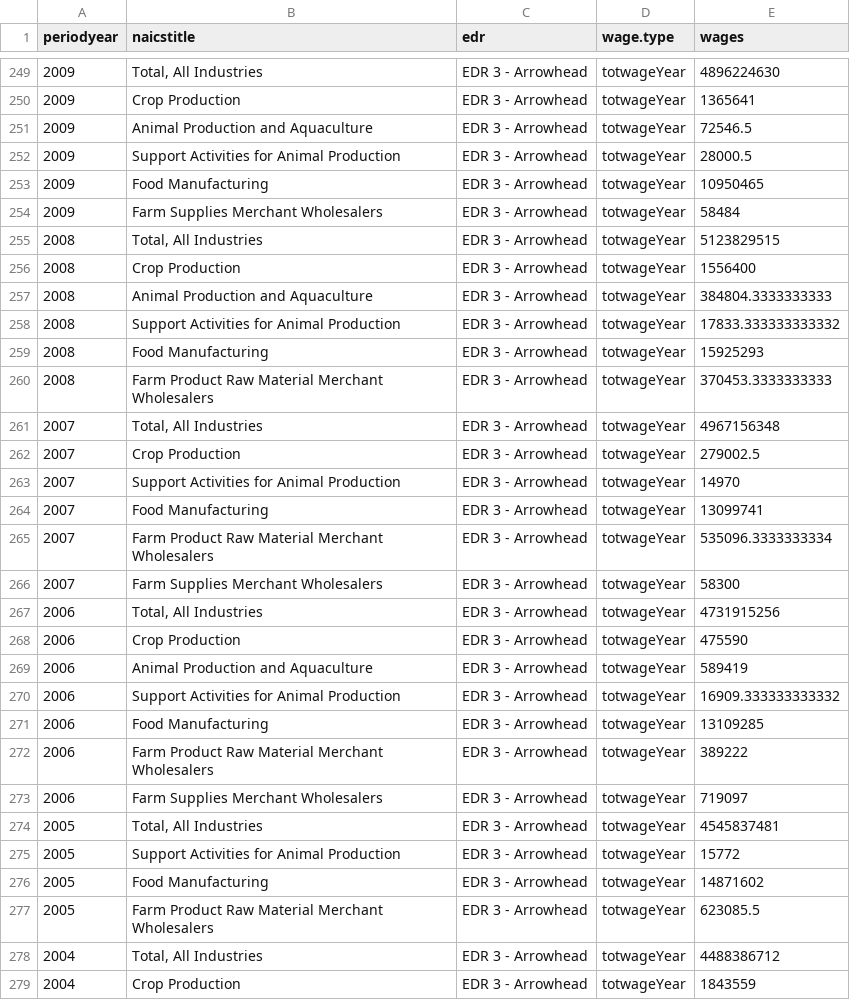
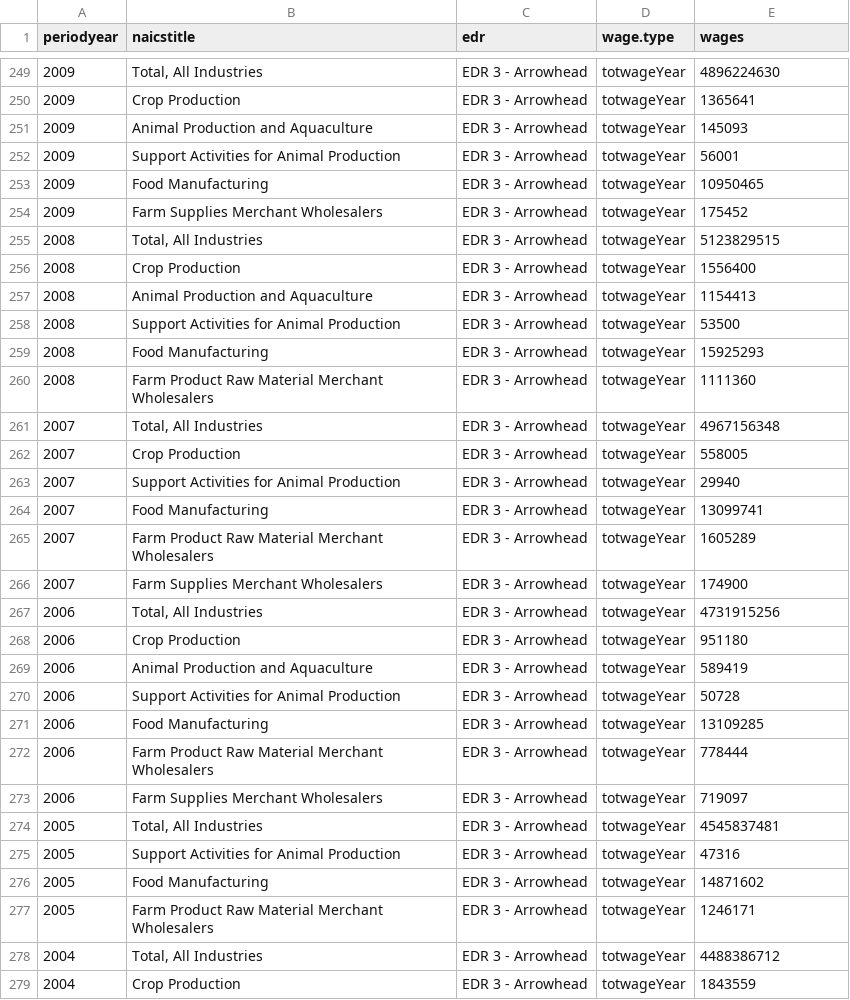
Before and after one commit to kellyasche/ag-and-rural-economy-site, a CSV file: Data/Earnings/Master-ag-related-ind-wages-edr.csv, drawn as a sheet; only a part is shown, gaps mark what is left out; the diff covers the shown part only.

```diff
--- a/Data/Earnings/Master-ag-related-ind-wages-edr.csv
+++ b/Data/Earnings/Master-ag-related-ind-wages-edr.csv
@@ -250,29 +250,29 @@ periodyear,naicstitle,edr,wage.type,wages
 2009,Crop Production,EDR 3 - Arrowhead,totwageYear,1365641
-2009,Animal Production and Aquaculture,EDR 3 - Arrowhead,totwageYear,72546.5
-2009,Support Activities for Animal Production,EDR 3 - Arrowhead,totwageYear,28000.5
+2009,Animal Production and Aquaculture,EDR 3 - Arrowhead,totwageYear,145093
+2009,Support Activities for Animal Production,EDR 3 - Arrowhead,totwageYear,56001
 2009,Food Manufacturing,EDR 3 - Arrowhead,totwageYear,10950465
-2009,Farm Supplies Merchant Wholesalers,EDR 3 - Arrowhead,totwageYear,58484
+2009,Farm Supplies Merchant Wholesalers,EDR 3 - Arrowhead,totwageYear,175452
 2008,"Total, All Industries",EDR 3 - Arrowhead,totwageYear,5123829515
 2008,Crop Production,EDR 3 - Arrowhead,totwageYear,1556400
-2008,Animal Production and Aquaculture,EDR 3 - Arrowhead,totwageYear,384804.3333333333
-2008,Support Activities for Animal Production,EDR 3 - Arrowhead,totwageYear,17833.333333333332
+2008,Animal Production and Aquaculture,EDR 3 - Arrowhead,totwageYear,1154413
+2008,Support Activities for Animal Production,EDR 3 - Arrowhead,totwageYear,53500
 2008,Food Manufacturing,EDR 3 - Arrowhead,totwageYear,15925293
-2008,Farm Product Raw Material Merchant Wholesalers,EDR 3 - Arrowhead,totwageYear,370453.3333333333
+2008,Farm Product Raw Material Merchant Wholesalers,EDR 3 - Arrowhead,totwageYear,1111360
 2007,"Total, All Industries",EDR 3 - Arrowhead,totwageYear,4967156348
-2007,Crop Production,EDR 3 - Arrowhead,totwageYear,279002.5
-2007,Support Activities for Animal Production,EDR 3 - Arrowhead,totwageYear,14970
+2007,Crop Production,EDR 3 - Arrowhead,totwageYear,558005
+2007,Support Activities for Animal Production,EDR 3 - Arrowhead,totwageYear,29940
 2007,Food Manufacturing,EDR 3 - Arrowhead,totwageYear,13099741
-2007,Farm Product Raw Material Merchant Wholesalers,EDR 3 - Arrowhead,totwageYear,535096.3333333334
-2007,Farm Supplies Merchant Wholesalers,EDR 3 - Arrowhead,totwageYear,58300
+2007,Farm Product Raw Material Merchant Wholesalers,EDR 3 - Arrowhead,totwageYear,1605289
+2007,Farm Supplies Merchant Wholesalers,EDR 3 - Arrowhead,totwageYear,174900
 2006,"Total, All Industries",EDR 3 - Arrowhead,totwageYear,4731915256
-2006,Crop Production,EDR 3 - Arrowhead,totwageYear,475590
+2006,Crop Production,EDR 3 - Arrowhead,totwageYear,951180
 2006,Animal Production and Aquaculture,EDR 3 - Arrowhead,totwageYear,589419
-2006,Support Activities for Animal Production,EDR 3 - Arrowhead,totwageYear,16909.333333333332
+2006,Support Activities for Animal Production,EDR 3 - Arrowhead,totwageYear,50728
 2006,Food Manufacturing,EDR 3 - Arrowhead,totwageYear,13109285
-2006,Farm Product Raw Material Merchant Wholesalers,EDR 3 - Arrowhead,totwageYear,389222
+2006,Farm Product Raw Material Merchant Wholesalers,EDR 3 - Arrowhead,totwageYear,778444
 2006,Farm Supplies Merchant Wholesalers,EDR 3 - Arrowhead,totwageYear,719097
 2005,"Total, All Industries",EDR 3 - Arrowhead,totwageYear,4545837481
-2005,Support Activities for Animal Production,EDR 3 - Arrowhead,totwageYear,15772
+2005,Support Activities for Animal Production,EDR 3 - Arrowhead,totwageYear,47316
 2005,Food Manufacturing,EDR 3 - Arrowhead,totwageYear,14871602
-2005,Farm Product Raw Material Merchant Wholesalers,EDR 3 - Arrowhead,totwageYear,623085.5
+2005,Farm Product Raw Material Merchant Wholesalers,EDR 3 - Arrowhead,totwageYear,1246171
 2004,"Total, All Industries",EDR 3 - Arrowhead,totwageYear,4488386712
```
Also changed, not shown: 99 edited cells elsewhere in this file, Data/Earnings/Master-ag-related-ind-wages-pr.csv, docs/Data/Earnings/Master-ag-related-ind-wages-edr.csv, 11 other files.
